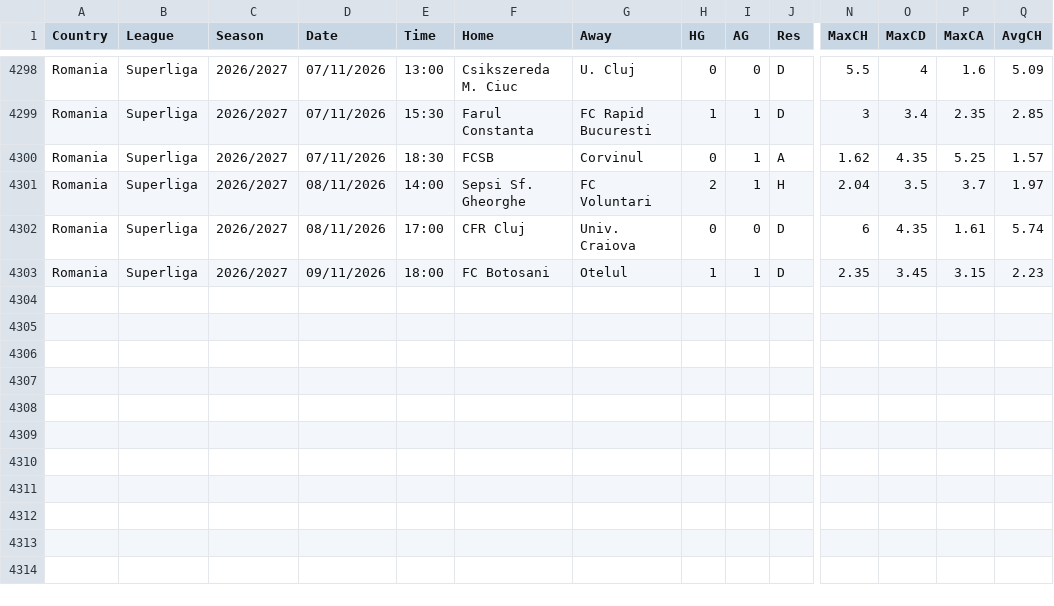
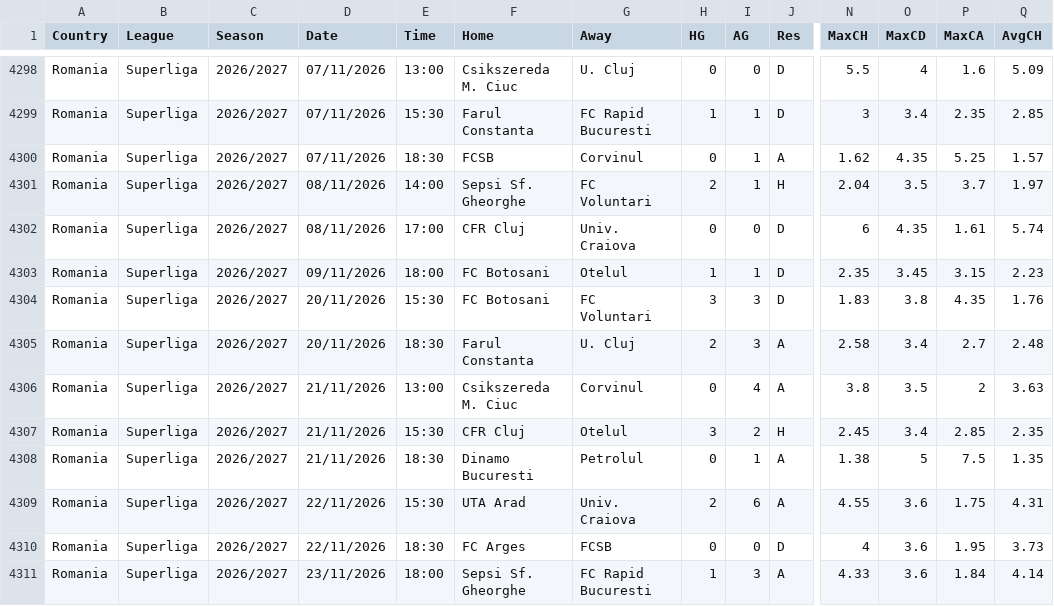
Before and after one commit to 3E-1K/azeto_pronos, a CSV file: data/raw/new_ROU.csv, drawn as a sheet; only a part is shown, gaps mark what is left out; rows hold the shown columns only; the diff names each change by its address in the sheet, - before the commit and + after, or states it on an @@ line.

```diff
--- a/data/raw/new_ROU.csv
+++ b/data/raw/new_ROU.csv
+row 4304: Romania | Superliga | 2026/2027 | 20/11/2026 | 15:30 | FC Botosani | FC Voluntari | 3 | 3 | D | 1.83 | 3.8 | 4.35 | 1.76
+row 4305: Romania | Superliga | 2026/2027 | 20/11/2026 | 18:30 | Farul Constanta | U. Cluj | 2 | 3 | A | 2.58 | 3.4 | 2.7 | 2.48
+row 4306: Romania | Superliga | 2026/2027 | 21/11/2026 | 13:00 | Csikszereda M. Ciuc | Corvinul | 0 | 4 | A | 3.8 | 3.5 | 2 | 3.63
+row 4307: Romania | Superliga | 2026/2027 | 21/11/2026 | 15:30 | CFR Cluj | Otelul | 3 | 2 | H | 2.45 | 3.4 | 2.85 | 2.35
+row 4308: Romania | Superliga | 2026/2027 | 21/11/2026 | 18:30 | Dinamo Bucuresti | Petrolul | 0 | 1 | A | 1.38 | 5 | 7.5 | 1.35
+row 4309: Romania | Superliga | 2026/2027 | 22/11/2026 | 15:30 | UTA Arad | Univ. Craiova | 2 | 6 | A | 4.55 | 3.6 | 1.75 | 4.31
+row 4310: Romania | Superliga | 2026/2027 | 22/11/2026 | 18:30 | FC Arges | FCSB | 0 | 0 | D | 4 | 3.6 | 1.95 | 3.73
+row 4311: Romania | Superliga | 2026/2027 | 23/11/2026 | 18:00 | Sepsi Sf. Gheorghe | FC Rapid Bucuresti | 1 | 3 | A | 4.33 | 3.6 | 1.84 | 4.14
```
Also changed, not shown: data/raw/2627_F2.csv, data/raw/new_DNK.csv, 16 other files.
